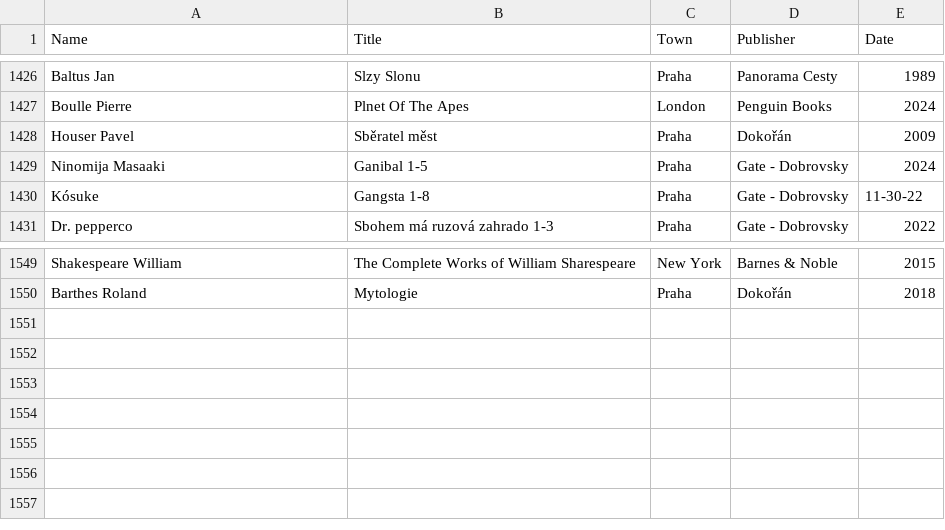
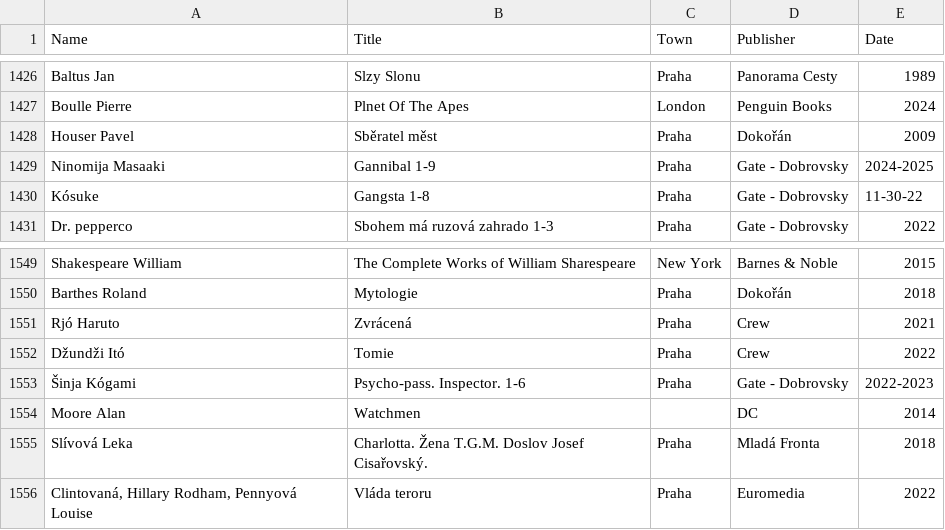
Before and after one commit to adrianbiro/personal_list_of_books, a CSV file: literatura.csv, drawn as a sheet; only a part is shown, gaps mark what is left out.

```diff
--- a/literatura.csv
+++ b/literatura.csv
@@ -1428,3 +1428,3 @@ Boulle Pierre,Plnet Of The Apes,London,Penguin Books,2024
 Houser Pavel,Sběratel měst,Praha,Dokořán,2009
-Ninomija Masaaki,Ganibal 1-5,Praha,Gate - Dobrovsky,2024
+Ninomija Masaaki,Gannibal 1-9,Praha,Gate - Dobrovsky,2024-2025
 Kósuke,Gangsta 1-8,Praha,Gate - Dobrovsky,11-30-22
@@ -1550 +1550,7 @@ Shakespeare William,The Complete Works of William Sharespeare,New York,Barnes &
 Barthes Roland,Mytologie,Praha,Dokořán,2018
+Rjó Haruto,Zvrácená,Praha,Crew,2021
+Džundži Itó,Tomie,Praha,Crew,2022
+Šinja Kógami,Psycho-pass. Inspector. 1-6,Praha,Gate - Dobrovsky,2022-2023
+Moore Alan,Watchmen,,DC,2014
+Slívová Leka,Charlotta. Žena T.G.M. Doslov Josef Cisařovský.,Praha,Mladá Fronta,2018
+"Clintovaná, Hillary Rodham, Pennyová Louise",Vláda teroru,Praha,Euromedia,2022
```
Also changed, not shown: 1 other file.
